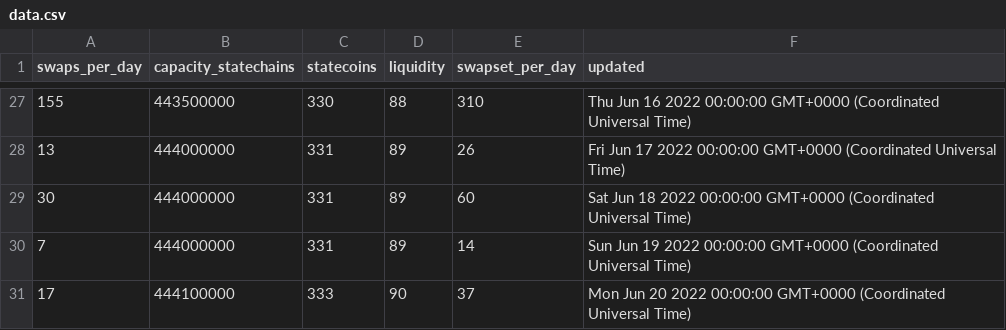
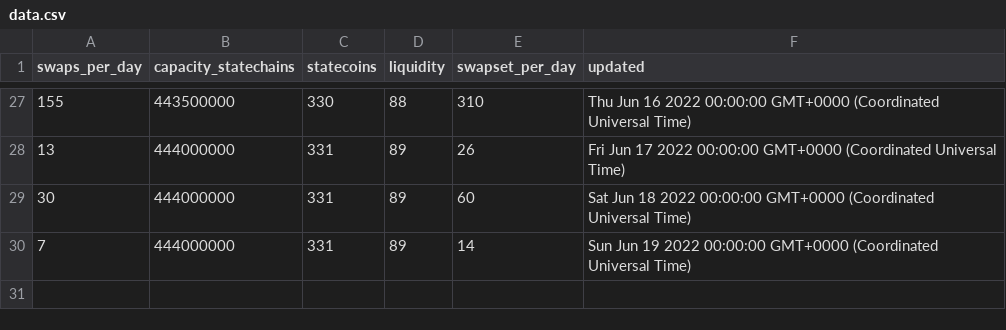
Before and after one commit to layer2tech/mercury-explorer, a CSV file: api/data.csv, drawn as a sheet; only a part is shown, gaps mark what is left out.

Commit message:
Update data.csv

```diff
--- a/api/data.csv
+++ b/api/data.csv
@@ -30,2 +30 @@ swaps_per_day,capacity_statechains,statecoins,liquidity,swapset_per_day,updated
 7,444000000,331,89,14,Sun Jun 19 2022 00:00:00 GMT+0000 (Coordinated Universal Time)
-17,444100000,333,90,37,Mon Jun 20 2022 00:00:00 GMT+0000 (Coordinated Universal Time)
```
